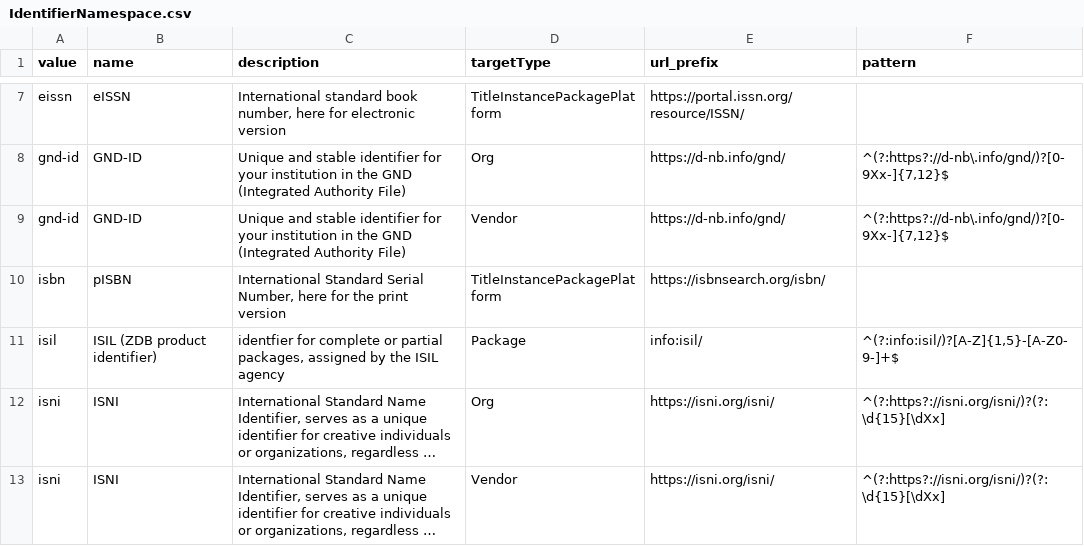
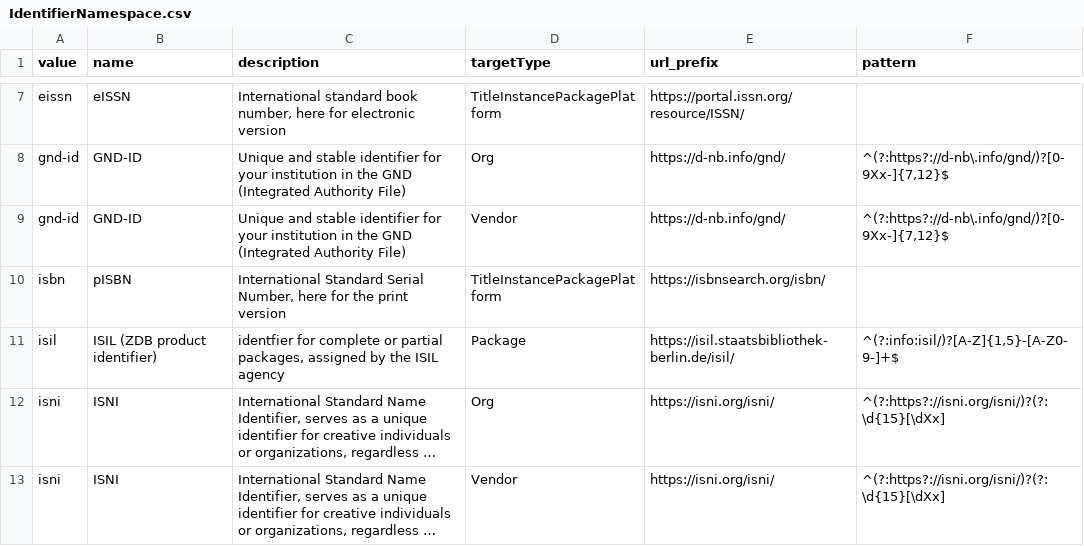
Before and after one commit to hbz/wekb2, a CSV file: src/main/webapp/setup/IdentifierNamespace.csv, drawn as a sheet; only a part is shown, gaps mark what is left out; long unchanged cells end in …; the diff names each change by its address in the sheet, - before the commit and + after, or states it on an @@ line.

```diff
--- a/src/main/webapp/setup/IdentifierNamespace.csv
+++ b/src/main/webapp/setup/IdentifierNamespace.csv
-E11 (url_prefix): info:isil/
+E11 (url_prefix): https://isil.staatsbibliothek-berlin.de/isil/
```
Also changed, not shown: 4 other files.
